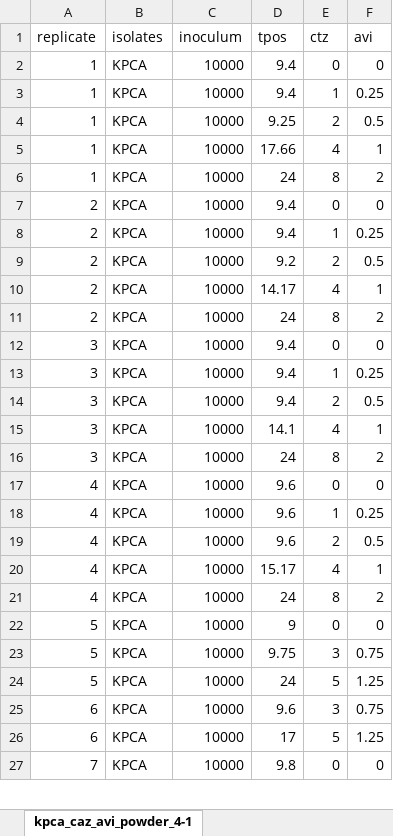
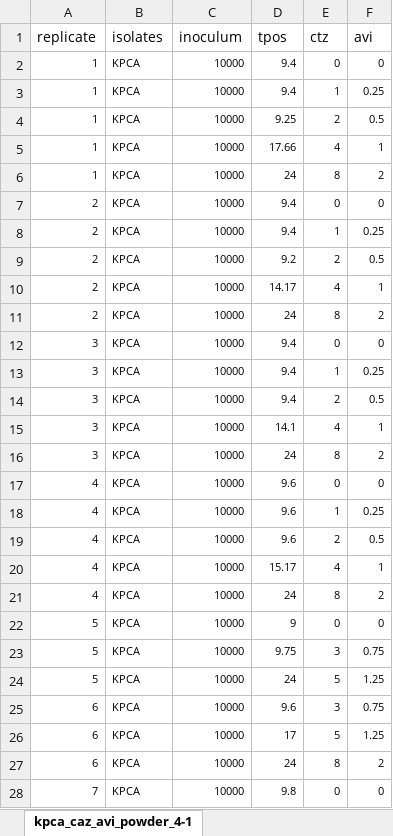
Before and after one commit to Russlewisbo/ACUTEWEBSITE, an Excel workbook: datasets/kpca_caz_avi_powder_4-1.xlsx, sheet kpca_caz_avi_powder_4-1, drawn as a sheet; only a part is shown; values as stored, in another font and other column widths than the file's, no borders; addresses are those after the commit; the diff covers the shown part only; the diff names each change by its address in the sheet, - before the commit and + after, or states it on an @@ line.

```diff
--- a/datasets/kpca_caz_avi_powder_4-1.xlsx (sheet kpca_caz_avi_powder_4-1)
+++ b/datasets/kpca_caz_avi_powder_4-1.xlsx (sheet kpca_caz_avi_powder_4-1)
@@ A2:F26 text size: smaller @@
+row 27: 6 | KPCA | 10000 | 24 | 8 | 2
@@ A28:F28 text size: smaller @@
```
Also changed, not shown: 19 added rows, 1 edited cell and cell formats elsewhere in this sheet, datasets/ATCC_meropenem.xlsx, datasets/kpca_caz_avi_com.xlsx, 52 other files.
